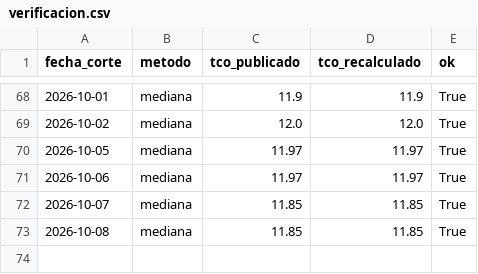
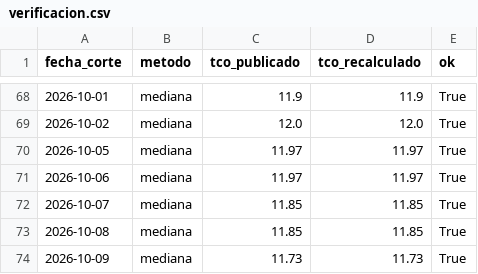
Before and after one commit to acamperob/bcb-tco, a CSV file: data/verificacion.csv, drawn as a sheet; only a part is shown, gaps mark what is left out; the diff names each change by its address in the sheet, - before the commit and + after, or states it on an @@ line.

```diff
--- a/data/verificacion.csv
+++ b/data/verificacion.csv
+row 74: 2026-10-09 | mediana | 11.73 | 11.73 | True
```
Also changed, not shown: data/diario.csv, data/total.csv, 4 other files.
